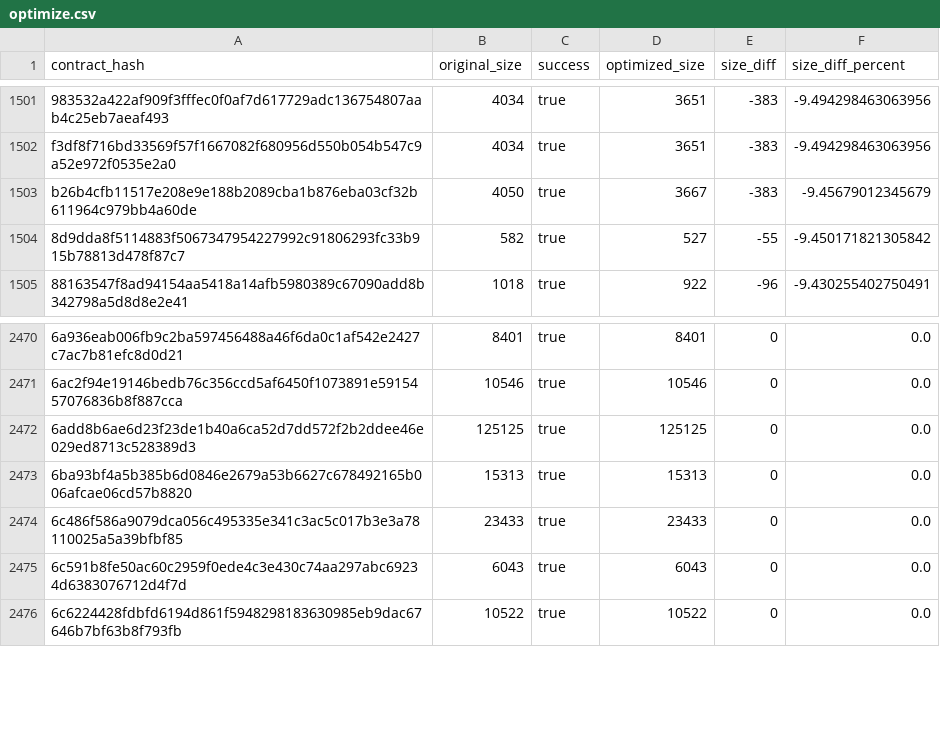
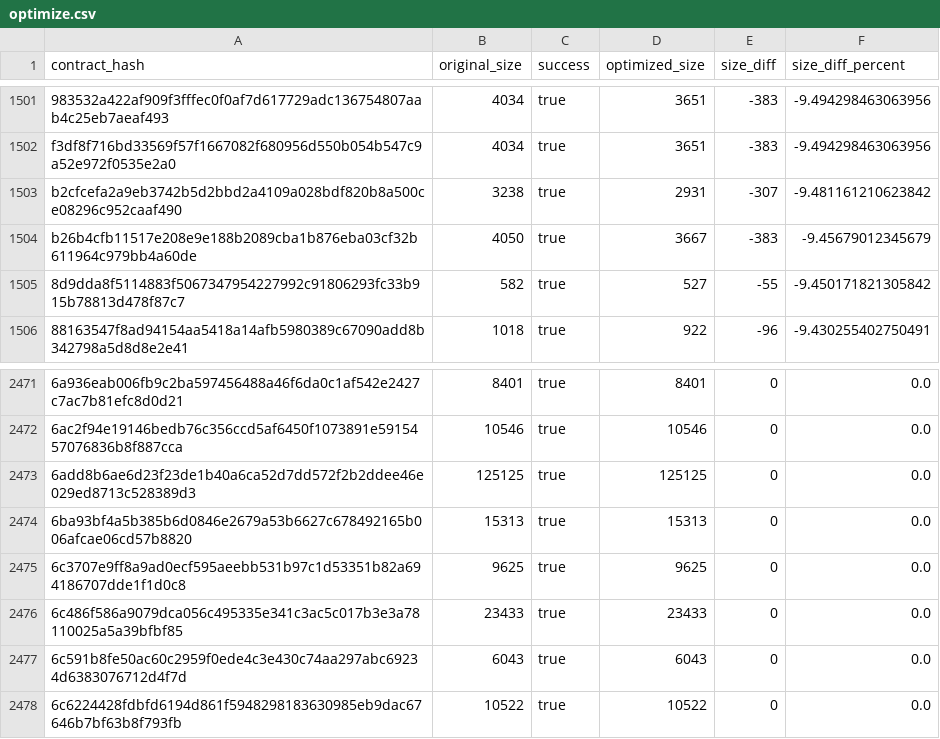
Before and after one commit to leighmcculloch/contract-wasms, a CSV file: analysis/optimize.csv, drawn as a sheet; only a part is shown, gaps mark what is left out; the diff names each change by its address in the sheet, - before the commit and + after, or states it on an @@ line.

```diff
--- a/analysis/optimize.csv
+++ b/analysis/optimize.csv
+row 1503: b2cfcefa2a9eb3742b5d2bbd2a4109a028bdf820b8a500ce08296c952caaf490 | 3238 | true | 2931 | -307 | -9.481161210623842
+row 2475: 6c3707e9ff8a9ad0ecf595aeebb531b97c1d53351b82a694186707dde1f1d0c8 | 9625 | true | 9625 | 0 | 0.0
```
Also changed, not shown: analysis/count_instances_per_wasm.csv, analysis/dupe-code.csv, 28 other files.
